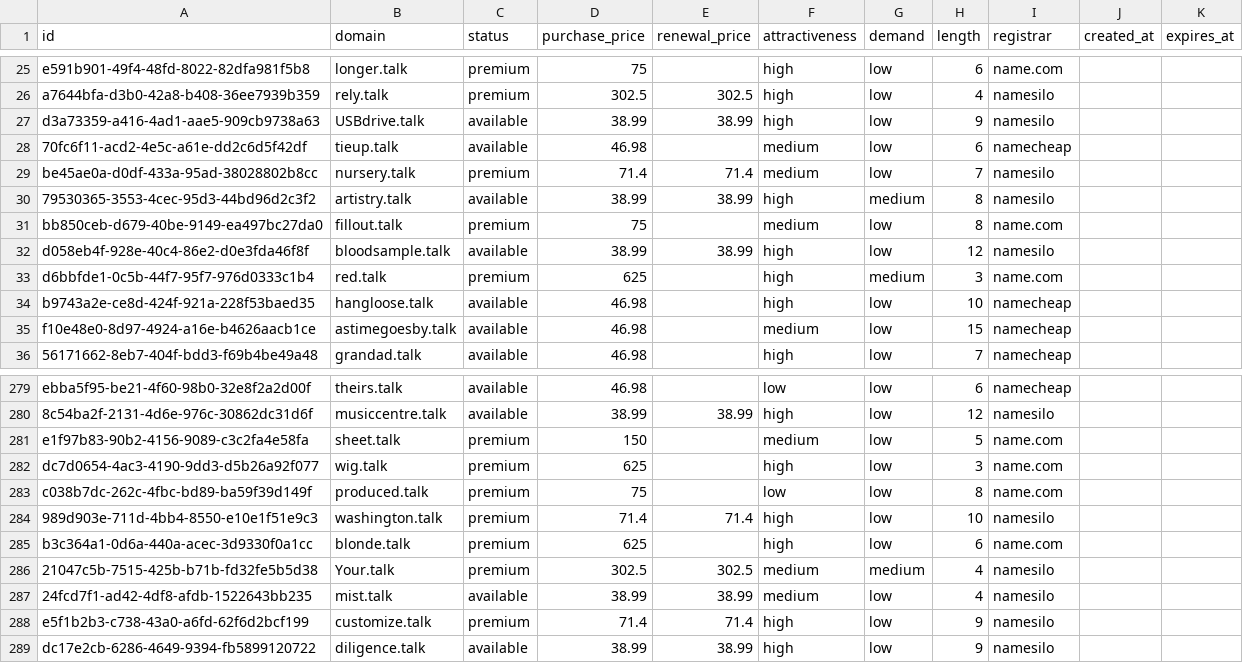
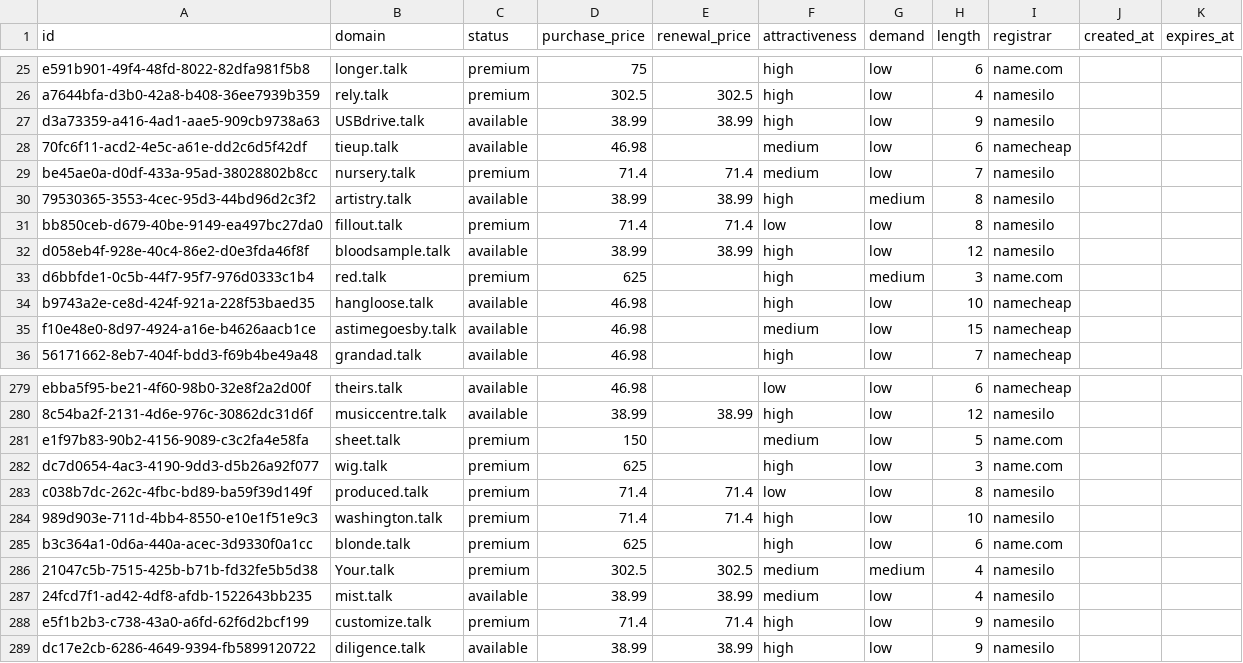
Before and after one commit to UniqueDomains/talk-oneword-domains, a CSV file: talk.csv, drawn as a sheet; only a part is shown, gaps mark what is left out.

Commit message:
Domains update

```diff
--- a/talk.csv
+++ b/talk.csv
@@ -30,3 +30,3 @@ be45ae0a-d0df-433a-95ad-38028802b8cc,nursery.talk,premium,71.4,71.4,medium,low,7
 79530365-3553-4cec-95d3-44bd96d2c3f2,artistry.talk,available,38.99,38.99,high,medium,8,namesilo,,
-bb850ceb-d679-40be-9149-ea497bc27da0,fillout.talk,premium,75,,medium,low,8,name.com,,
+bb850ceb-d679-40be-9149-ea497bc27da0,fillout.talk,premium,71.4,71.4,low,low,8,namesilo,,
 d058eb4f-928e-40c4-86e2-d0e3fda46f8f,bloodsample.talk,available,38.99,38.99,high,low,12,namesilo,,
@@ -282,3 +282,3 @@ e1f97b83-90b2-4156-9089-c3c2fa4e58fa,sheet.talk,premium,150,,medium,low,5,name.c
 dc7d0654-4ac3-4190-9dd3-d5b26a92f077,wig.talk,premium,625,,high,low,3,name.com,,
-c038b7dc-262c-4fbc-bd89-ba59f39d149f,produced.talk,premium,75,,low,low,8,name.com,,
+c038b7dc-262c-4fbc-bd89-ba59f39d149f,produced.talk,premium,71.4,71.4,low,low,8,namesilo,,
 989d903e-711d-4bb4-8550-e10e1f51e9c3,washington.talk,premium,71.4,71.4,high,low,10,namesilo,,
```
Also changed, not shown: 4 other files.
